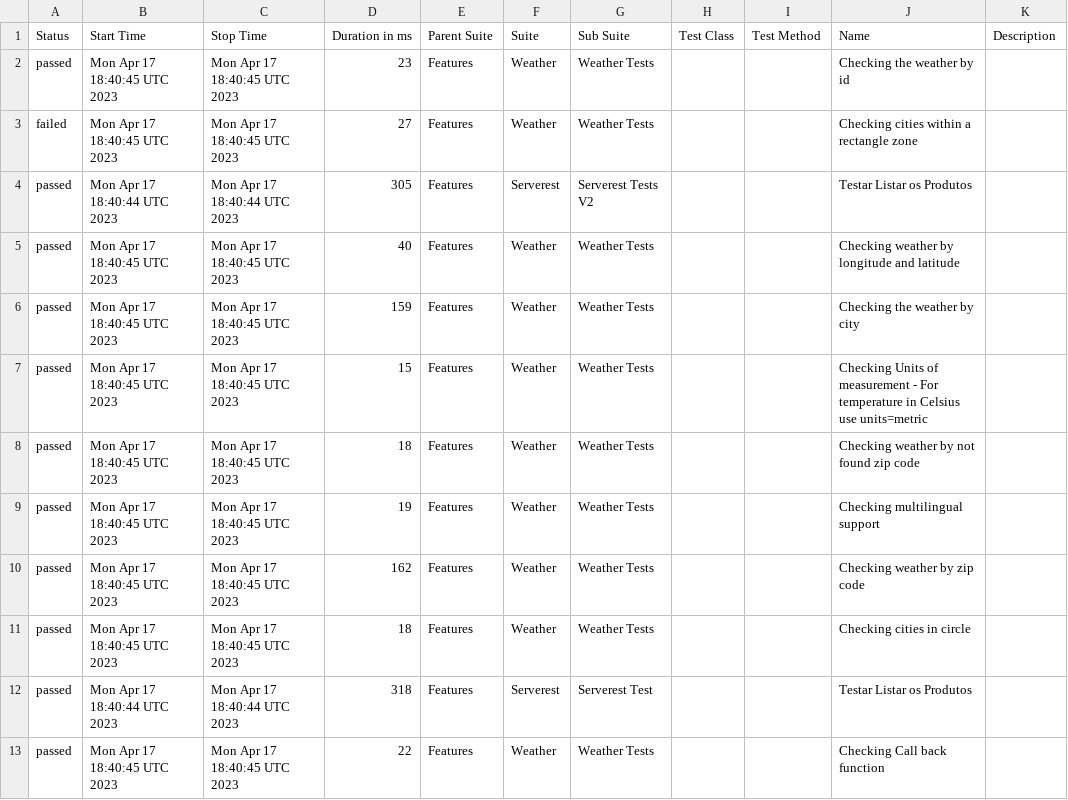
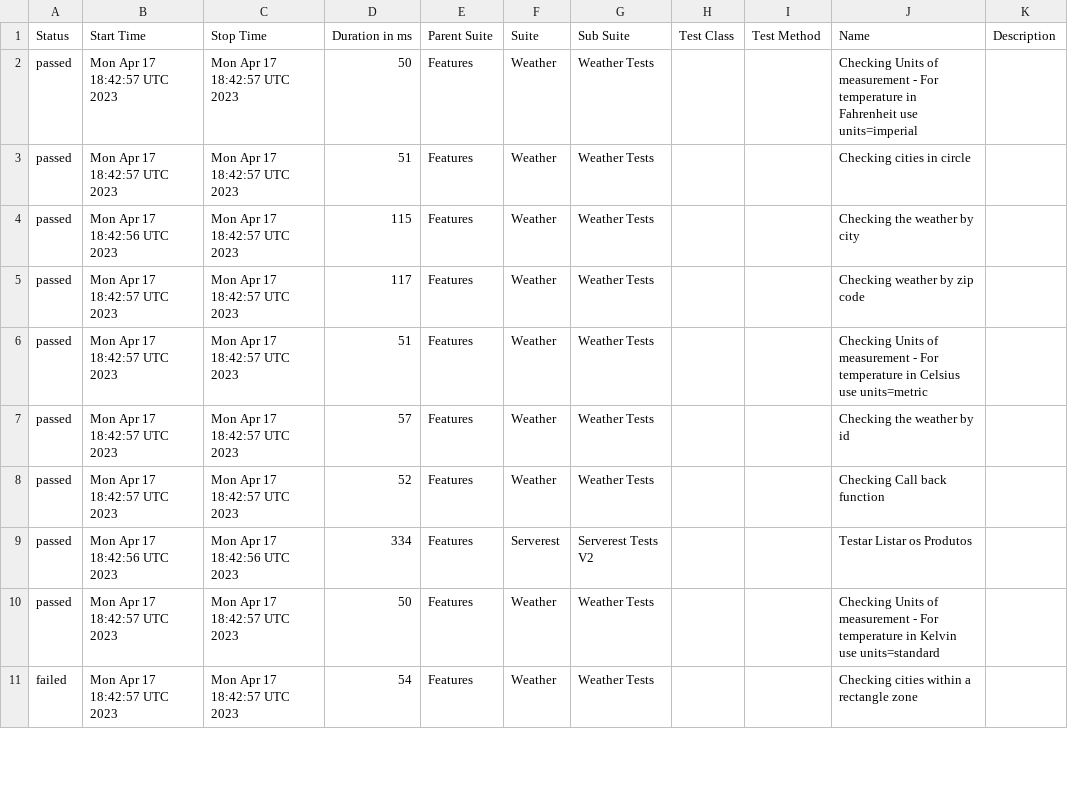
Before and after one commit to reinaldorossetti/robot_samples_api_test, a CSV file: allure-results/data/suites.csv, drawn as a sheet; only a part is shown; the diff covers the shown part only.

```diff
--- a/allure-results/data/suites.csv
+++ b/allure-results/data/suites.csv
@@ -1,13 +1,11 @@
 "Status","Start Time","Stop Time","Duration in ms","Parent Suite","Suite","Sub Suite","Test Class","Test Method","Name","Description"
-"passed","Mon Apr 17 18:40:45 UTC 2023","Mon Apr 17 18:40:45 UTC 2023","23","Features","Weather","Weather Tests","","","Checking the weather by id",""
-"failed","Mon Apr 17 18:40:45 UTC 2023","Mon Apr 17 18:40:45 UTC 2023","27","Features","Weather","Weather Tests","","","Checking cities within a rectangle zone",""
-"passed","Mon Apr 17 18:40:44 UTC 2023","Mon Apr 17 18:40:44 UTC 2023","305","Features","Serverest","Serverest Tests V2","","","Testar Listar os Produtos",""
-"passed","Mon Apr 17 18:40:45 UTC 2023","Mon Apr 17 18:40:45 UTC 2023","40","Features","Weather","Weather Tests","","","Checking weather by longitude and latitude",""
-"passed","Mon Apr 17 18:40:45 UTC 2023","Mon Apr 17 18:40:45 UTC 2023","159","Features","Weather","Weather Tests","","","Checking the weather by city",""
-"passed","Mon Apr 17 18:40:45 UTC 2023","Mon Apr 17 18:40:45 UTC 2023","15","Features","Weather","Weather Tests","","","Checking Units of measurement - For temperature in Celsius use units=metric",""
-"passed","Mon Apr 17 18:40:45 UTC 2023","Mon Apr 17 18:40:45 UTC 2023","18","Features","Weather","Weather Tests","","","Checking weather by not found zip code",""
-"passed","Mon Apr 17 18:40:45 UTC 2023","Mon Apr 17 18:40:45 UTC 2023","19","Features","Weather","Weather Tests","","","Checking multilingual support",""
-"passed","Mon Apr 17 18:40:45 UTC 2023","Mon Apr 17 18:40:45 UTC 2023","162","Features","Weather","Weather Tests","","","Checking weather by zip code",""
-"passed","Mon Apr 17 18:40:45 UTC 2023","Mon Apr 17 18:40:45 UTC 2023","18","Features","Weather","Weather Tests","","","Checking cities in circle",""
-"passed","Mon Apr 17 18:40:44 UTC 2023","Mon Apr 17 18:40:44 UTC 2023","318","Features","Serverest","Serverest Test","","","Testar Listar os Produtos",""
-"passed","Mon Apr 17 18:40:45 UTC 2023","Mon Apr 17 18:40:45 UTC 2023","22","Features","Weather","Weather Tests","","","Checking Call back function",""
+"passed","Mon Apr 17 18:42:57 UTC 2023","Mon Apr 17 18:42:57 UTC 2023","50","Features","Weather","Weather Tests","","","Checking Units of measurement - For temperature in Fahrenheit use units=imperial",""
+"passed","Mon Apr 17 18:42:57 UTC 2023","Mon Apr 17 18:42:57 UTC 2023","51","Features","Weather","Weather Tests","","","Checking cities in circle",""
+"passed","Mon Apr 17 18:42:56 UTC 2023","Mon Apr 17 18:42:57 UTC 2023","115","Features","Weather","Weather Tests","","","Checking the weather by city",""
+"passed","Mon Apr 17 18:42:57 UTC 2023","Mon Apr 17 18:42:57 UTC 2023","117","Features","Weather","Weather Tests","","","Checking weather by zip code",""
+"passed","Mon Apr 17 18:42:57 UTC 2023","Mon Apr 17 18:42:57 UTC 2023","51","Features","Weather","Weather Tests","","","Checking Units of measurement - For temperature in Celsius use units=metric",""
+"passed","Mon Apr 17 18:42:57 UTC 2023","Mon Apr 17 18:42:57 UTC 2023","57","Features","Weather","Weather Tests","","","Checking the weather by id",""
+"passed","Mon Apr 17 18:42:57 UTC 2023","Mon Apr 17 18:42:57 UTC 2023","52","Features","Weather","Weather Tests","","","Checking Call back function",""
+"passed","Mon Apr 17 18:42:56 UTC 2023","Mon Apr 17 18:42:56 UTC 2023","334","Features","Serverest","Serverest Tests V2","","","Testar Listar os Produtos",""
+"passed","Mon Apr 17 18:42:57 UTC 2023","Mon Apr 17 18:42:57 UTC 2023","50","Features","Weather","Weather Tests","","","Checking Units of measurement - For temperature in Kelvin use units=standard",""
+"failed","Mon Apr 17 18:42:57 UTC 2023","Mon Apr 17 18:42:57 UTC 2023","54","Features","Weather","Weather Tests","","","Checking cities within a rectangle zone",""
```
Also changed, not shown: 2 added rows and 11 edited cells elsewhere in this file, 44 other files.
